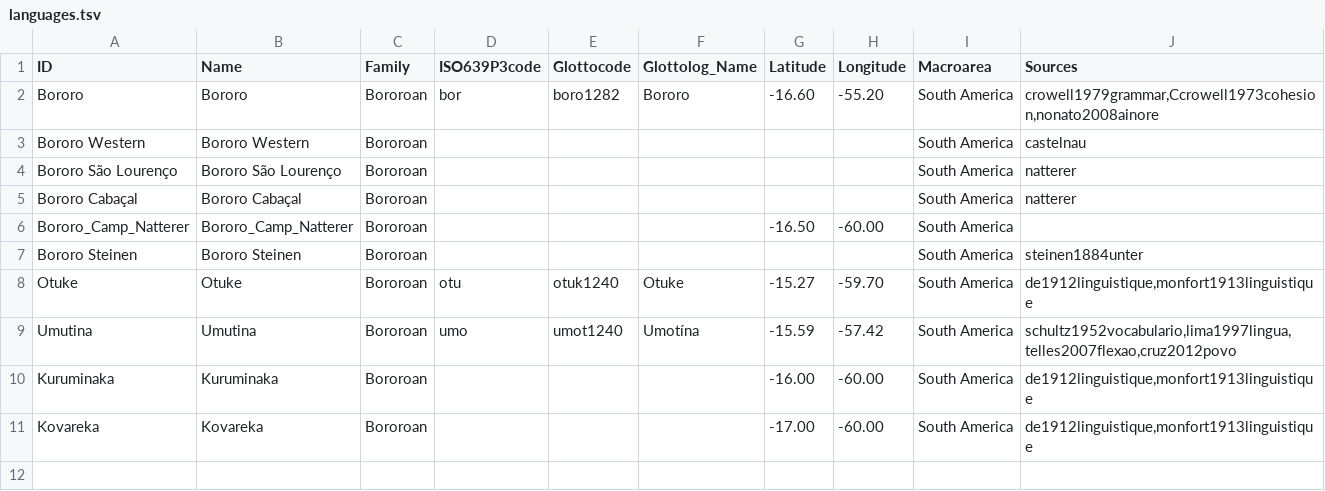
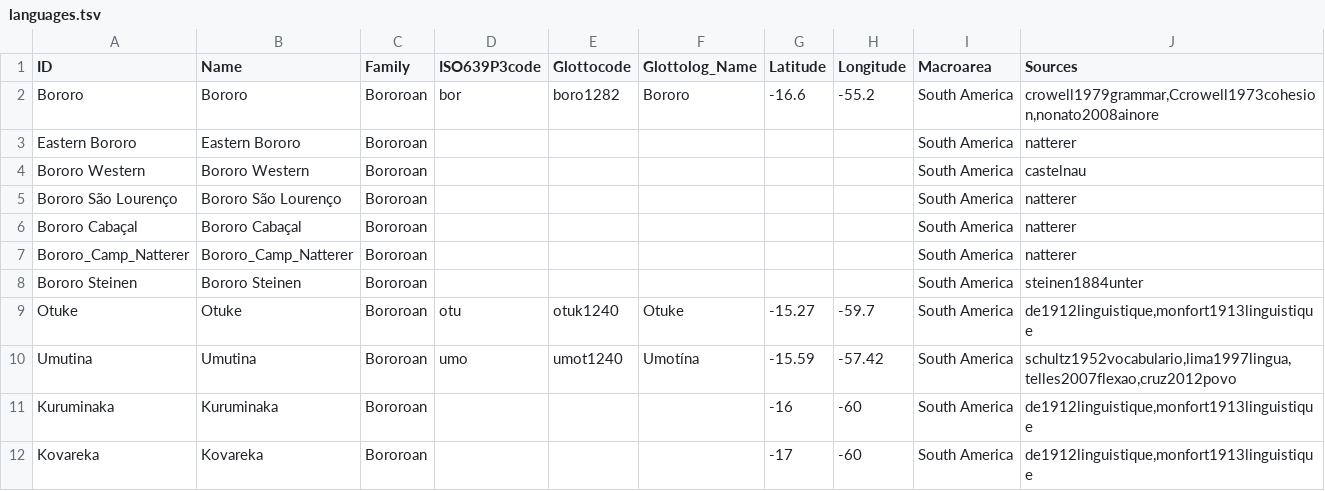
Before and after one commit to tupian-language-resources/bororo, a TSV file: etc/languages.tsv, drawn as a sheet; addresses are those after the commit; the diff names each change by its address in the sheet, - before the commit and + after, or states it on an @@ line.

Commit message:
Update languages.tsv

```diff
--- a/etc/languages.tsv
+++ b/etc/languages.tsv
-G2 (Latitude): -16.60
+G2 (Latitude): -16.6
-H2 (Longitude): -55.20
+H2 (Longitude): -55.2
+row 3: Eastern Bororo | Eastern Bororo | Bororoan |  |  |  |  |  | South America | natterer
-G7 (Latitude): -16.50
+G7 (Latitude): (empty)
-H7 (Longitude): -60.00
+H7 (Longitude): (empty)
-J7 (Sources): (empty)
+J7 (Sources): natterer
-H9 (Longitude): -59.70
+H9 (Longitude): -59.7
-G11 (Latitude): -16.00
+G11 (Latitude): -16
-H11:H12 (Longitude): -60.00
+H11:H12 (Longitude): -60
-G12 (Latitude): -17.00
+G12 (Latitude): -17
```
